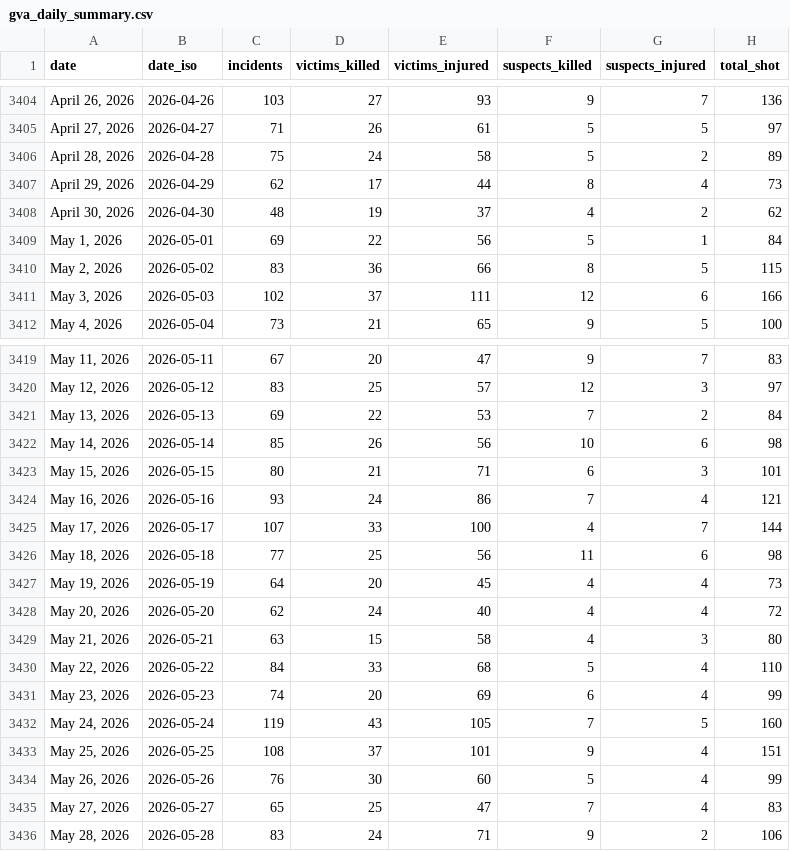
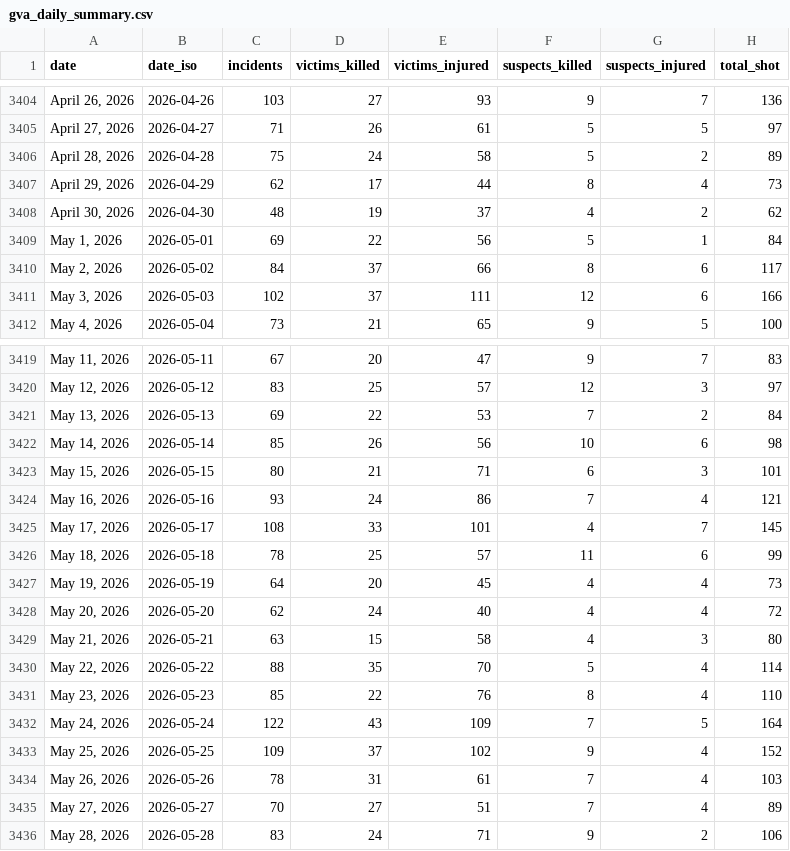
Before and after one commit to AH-Datalytics/gva-scraper, a CSV file: data/gva_daily_summary.csv, drawn as a sheet; only a part is shown, gaps mark what is left out; the diff covers the shown part only.

Commit message:
Daily update: +101 incidents (2026-06-01)

```diff
--- a/data/gva_daily_summary.csv
+++ b/data/gva_daily_summary.csv
@@ -3409,3 +3409,3 @@ date,date_iso,incidents,victims_killed,victims_injured,suspects_killed,suspects_
 "May 1, 2026",2026-05-01,69,22,56,5,1,84
-"May 2, 2026",2026-05-02,83,36,66,8,5,115
+"May 2, 2026",2026-05-02,84,37,66,8,6,117
 "May 3, 2026",2026-05-03,102,37,111,12,6,166
@@ -3424,4 +3424,4 @@ date,date_iso,incidents,victims_killed,victims_injured,suspects_killed,suspects_
 "May 16, 2026",2026-05-16,93,24,86,7,4,121
-"May 17, 2026",2026-05-17,107,33,100,4,7,144
-"May 18, 2026",2026-05-18,77,25,56,11,6,98
+"May 17, 2026",2026-05-17,108,33,101,4,7,145
+"May 18, 2026",2026-05-18,78,25,57,11,6,99
 "May 19, 2026",2026-05-19,64,20,45,4,4,73
@@ -3429,8 +3429,8 @@ date,date_iso,incidents,victims_killed,victims_injured,suspects_killed,suspects_
 "May 21, 2026",2026-05-21,63,15,58,4,3,80
-"May 22, 2026",2026-05-22,84,33,68,5,4,110
-"May 23, 2026",2026-05-23,74,20,69,6,4,99
-"May 24, 2026",2026-05-24,119,43,105,7,5,160
-"May 25, 2026",2026-05-25,108,37,101,9,4,151
-"May 26, 2026",2026-05-26,76,30,60,5,4,99
-"May 27, 2026",2026-05-27,65,25,47,7,4,83
+"May 22, 2026",2026-05-22,88,35,70,5,4,114
+"May 23, 2026",2026-05-23,85,22,76,8,4,110
+"May 24, 2026",2026-05-24,122,43,109,7,5,164
+"May 25, 2026",2026-05-25,109,37,102,9,4,152
+"May 26, 2026",2026-05-26,78,31,61,7,4,103
+"May 27, 2026",2026-05-27,70,27,51,7,4,89
 "May 28, 2026",2026-05-28,83,24,71,9,2,106
```
Also changed, not shown: 1 added row and 13 edited cells elsewhere in this file, 1 other file.
